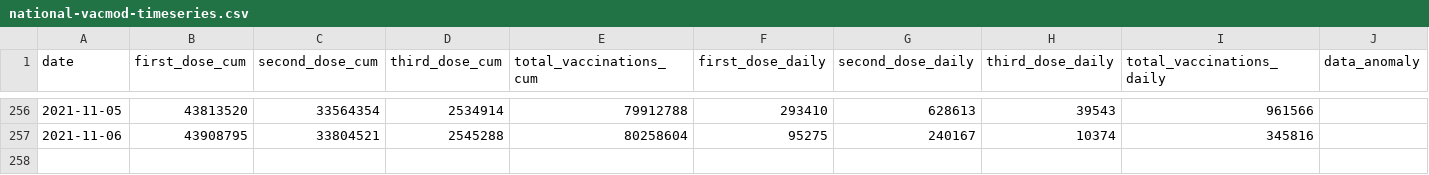
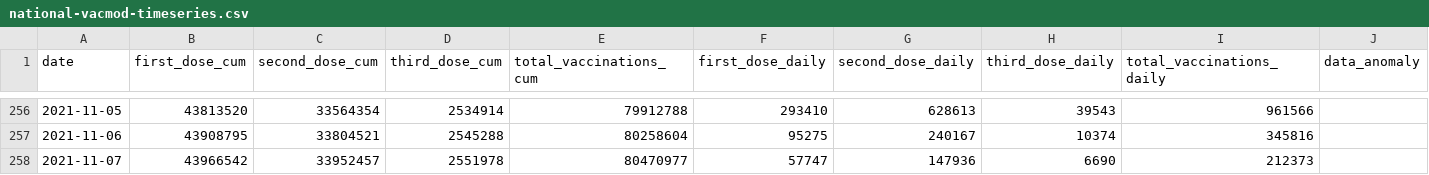
Before and after one commit to nathakits/covid-tracker-twitter-bot, a CSV file: data/dashboard/national-vacmod-timeseries.csv, drawn as a sheet; only a part is shown, gaps mark what is left out.

```diff
--- a/data/dashboard/national-vacmod-timeseries.csv
+++ b/data/dashboard/national-vacmod-timeseries.csv
@@ -257 +257,2 @@ date,first_dose_cum,second_dose_cum,third_dose_cum,total_vaccinations_cum,first_
 2021-11-06,43908795,33804521,2545288,80258604,95275,240167,10374,345816,
+2021-11-07,43966542,33952457,2551978,80470977,57747,147936,6690,212373,
```
Also changed, not shown: 3 other files.
